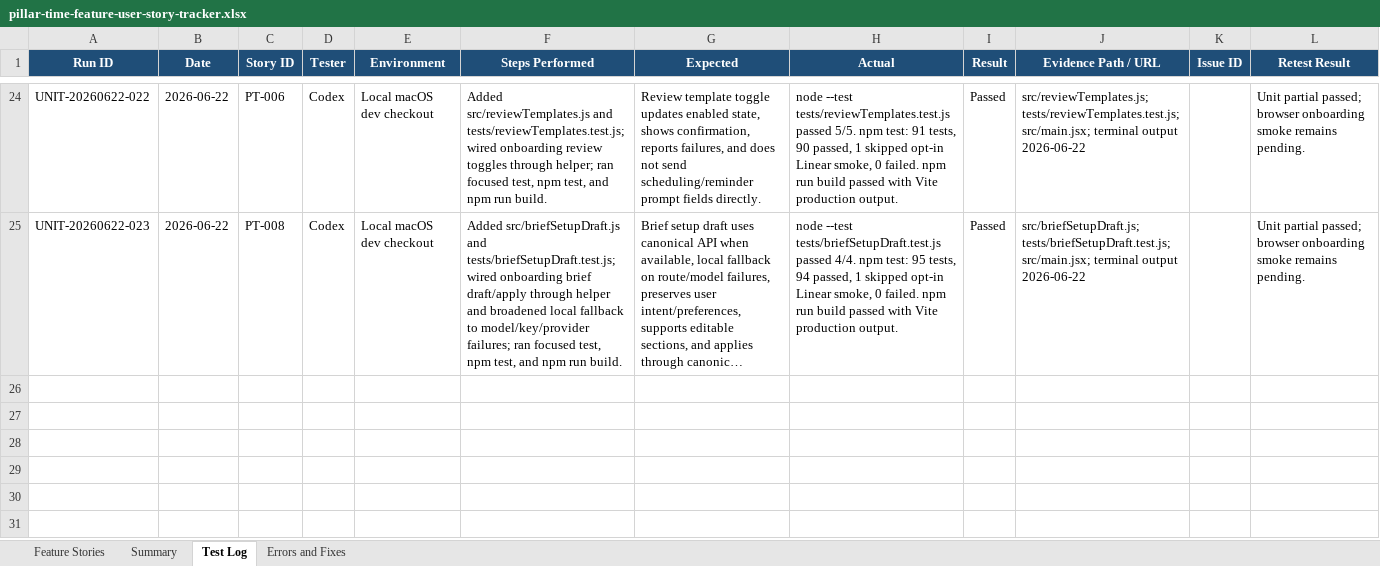
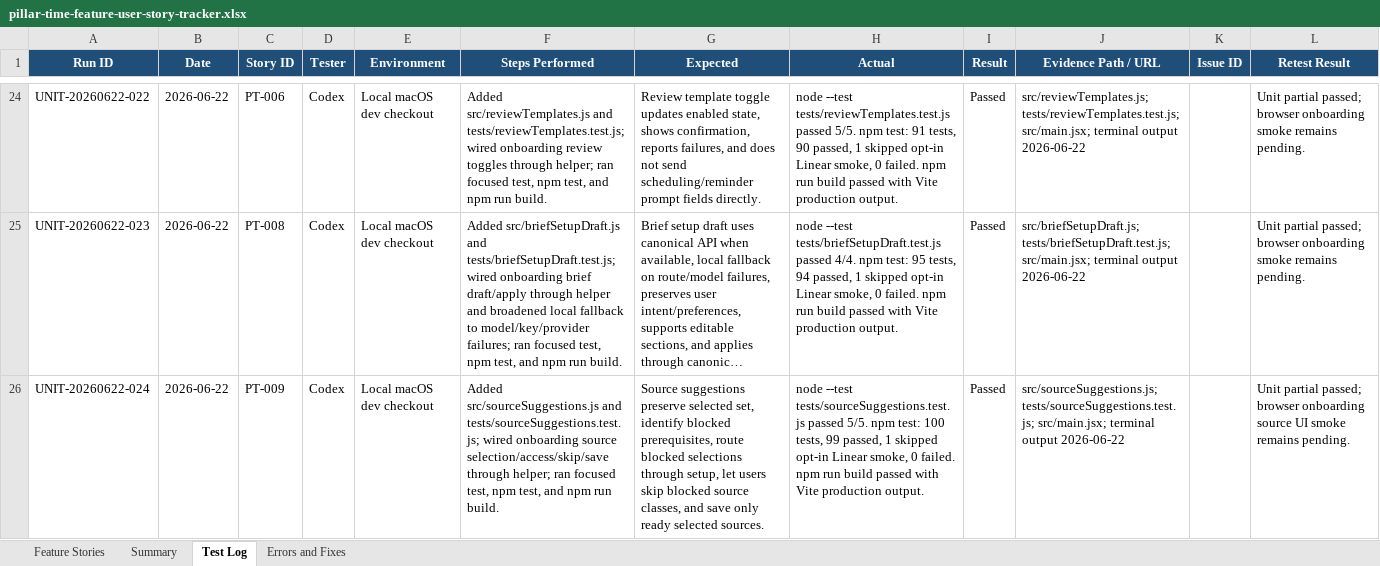
Before and after one commit to Transformation-Agency/pillar-time, an Excel workbook: docs/pillar-time-feature-user-story-tracker.xlsx, sheet Test Log, drawn as a sheet; only a part is shown, gaps mark what is left out; long unchanged cells end in …; values as stored, in another font and other column widths than the file's, no borders; the diff names each change by its address in the sheet, - before the commit and + after, or states it on an @@ line.

Commit message:
Add source suggestion guardrail tests

```diff
--- a/docs/pillar-time-feature-user-story-tracker.xlsx (sheet Test Log)
+++ b/docs/pillar-time-feature-user-story-tracker.xlsx (sheet Test Log)
+row 26: UNIT-20260622-024 | 2026-06-22 | PT-009 | Codex | Local macOS dev checkout | Added src/sourceSuggestions.js and tests/sourceSuggestions.test.js; wired onboarding source selection/access/skip/save through helper; ran focused test, npm test, and npm run build. | Source suggestions preserve selected set, identify blocked prerequisites, route blocked selections through setup, let users skip blocked source classes, and save only ready selected sources. | node --test tests/sourceSuggestions.test.js passed 5/5. npm test: 100 tests, 99 passed, 1 skipped opt-in Linear smoke, 0 failed. npm run build passed with Vite production output. | Passed | src/sourceSuggestions.js; tests/sourceSuggestions.test.js; src/main.jsx; terminal output 2026-06-22 |  | Unit partial passed; browser onboarding source UI smoke remains pending.
```
Also changed, not shown: sheet Feature Stories, sheet Summary, 3 other files.
